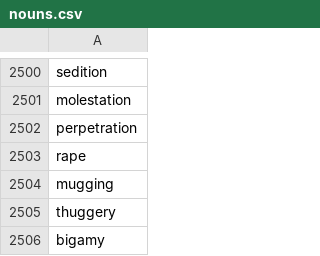
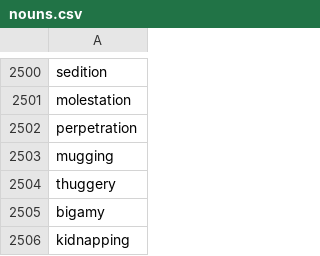
Before and after one commit to andonie/gnomebrew, a CSV file: data/nouns/nouns.csv, drawn as a sheet; only a part is shown, gaps mark what is left out; the shorter side is filled out with more unchanged rows.

```diff
--- a/data/nouns/nouns.csv
+++ b/data/nouns/nouns.csv
@@ -2502,3 +2502,2 @@ molestation
 perpetration
-rape
 mugging
```
Also changed, not shown: 20 other files.
